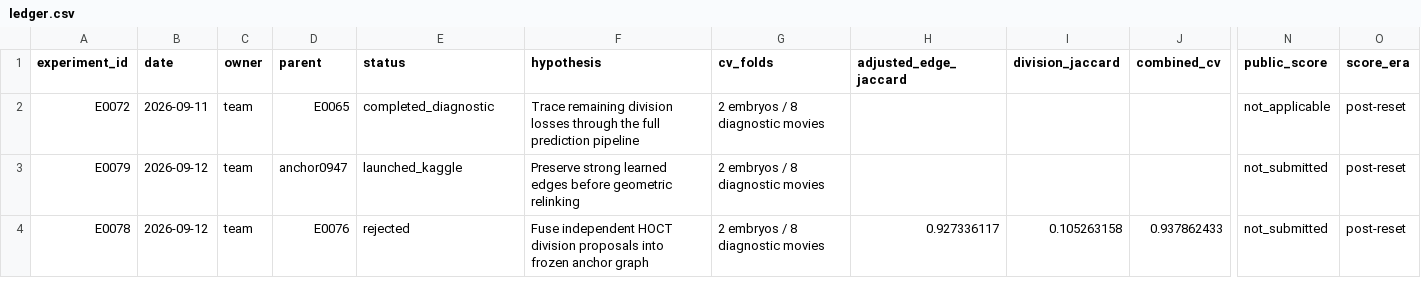
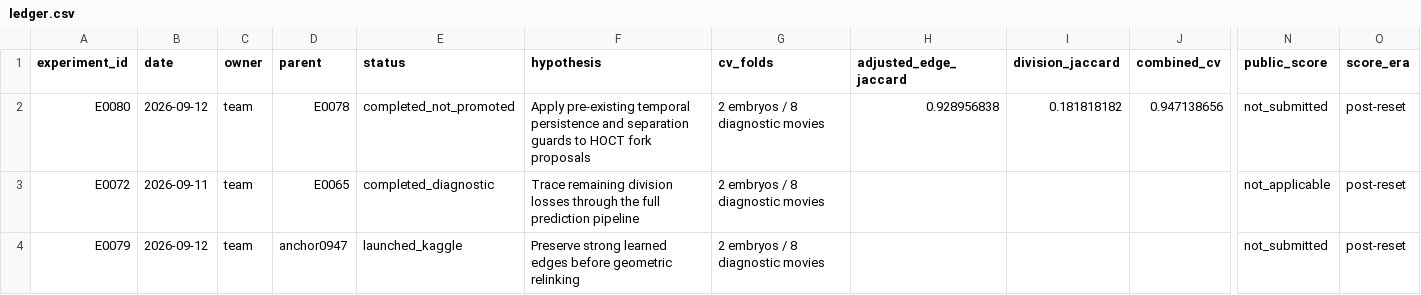
Before and after one commit to naveenlx111-svg/Biohub, a CSV file: experiments/ledger.csv, drawn as a sheet; only a part is shown, gaps mark what is left out; the shorter side is filled out with more unchanged rows; rows hold the shown columns only; the diff names each change by its address in the sheet, - before the commit and + after, or states it on an @@ line.

Commit message:
Evaluate HOCT temporal guards locally with exact reference replay

```diff
--- a/experiments/ledger.csv
+++ b/experiments/ledger.csv
+row 2: E0080 | 2026-09-12 | team | E0078 | completed_not_promoted | Apply pre-existing temporal persistence and separation guards to HOCT fork proposals | 2 embryos / 8 diagnostic movies | 0.928956838 | 0.181818182 | 0.947138656 | not_submitted | post-reset
```
Also changed, not shown: 2 other files.
